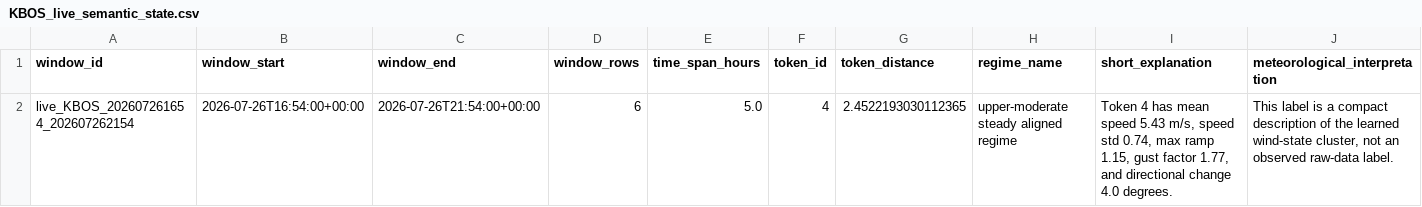
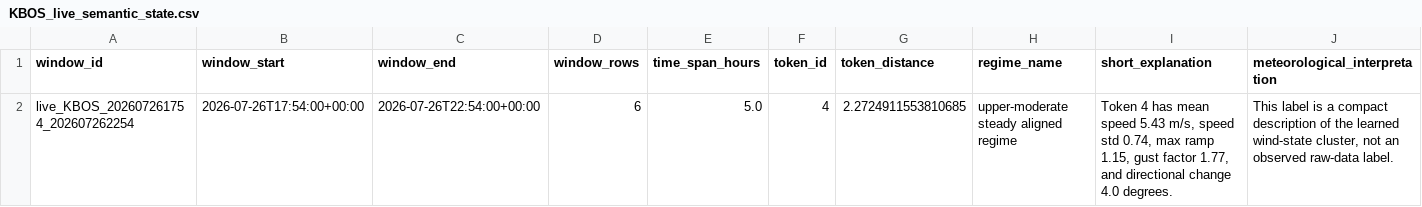
Before and after one commit to nayanananto/wind_live_hitl, a CSV file: data/live/semantic_states/KBOS_live_semantic_state.csv, drawn as a sheet; only a part is shown; removed rows and columns are numbered as before the commit, all else as after; rows hold the shown columns only; the diff names each change by its address in the sheet, - before the commit and + after, or states it on an @@ line.

```diff
--- a/data/live/semantic_states/KBOS_live_semantic_state.csv
+++ b/data/live/semantic_states/KBOS_live_semantic_state.csv
-row 2: live_KBOS_202607261654_202607262154 | 2026-07-26T16:54:00+00:00 | 2026-07-26T21:54:00+00:00 | 6 | 5.0 | 4 | 2.4522193030112365 | upper-moderate steady aligned regime | Token 4 has mean speed 5.43 m/s, speed std 0.74, max ramp 1.15, gust factor 1.77, and directional change 4.0 degrees. | This label is a compact description of the learned wind-state cluster, not an observed raw-data label.
+row 2: live_KBOS_202607261754_202607262254 | 2026-07-26T17:54:00+00:00 | 2026-07-26T22:54:00+00:00 | 6 | 5.0 | 4 | 2.2724911553810685 | upper-moderate steady aligned regime | Token 4 has mean speed 5.43 m/s, speed std 0.74, max ramp 1.15, gust factor 1.77, and directional change 4.0 degrees. | This label is a compact description of the learned wind-state cluster, not an observed raw-data label.
```
Also changed, not shown: data/live/aviationweather_metar/KBOS/metar_live.csv, 3 other files.
